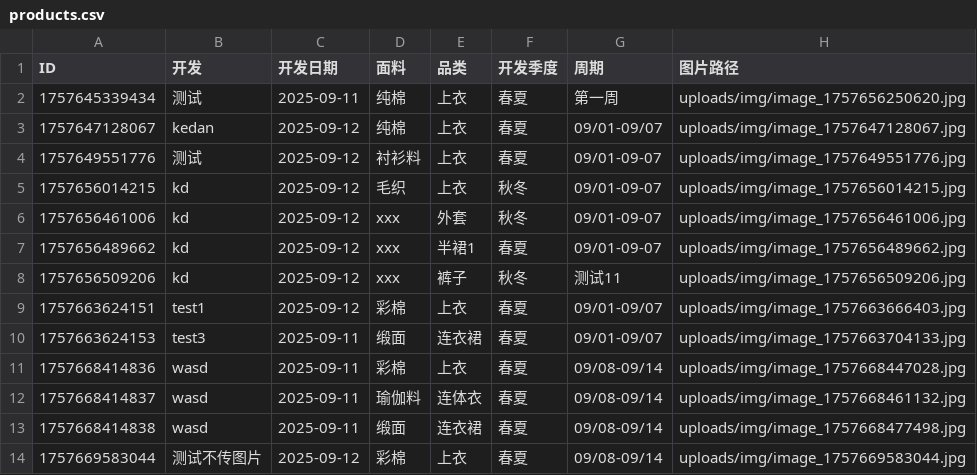
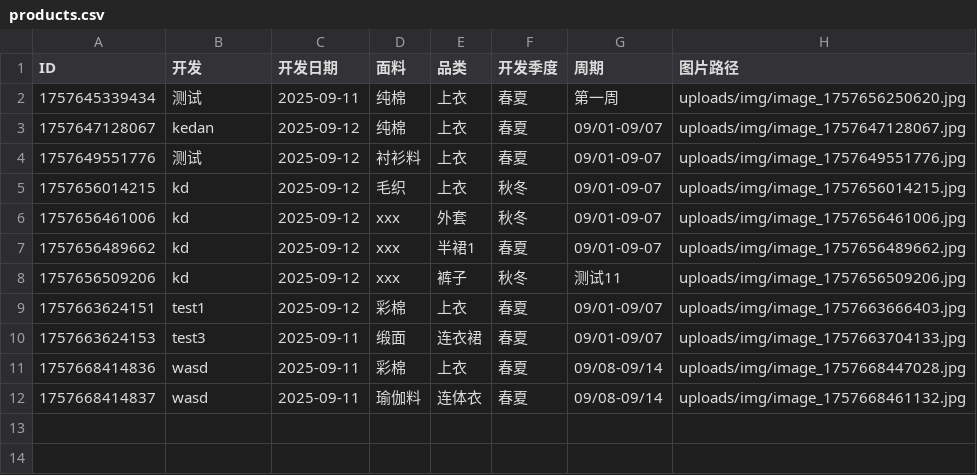
Before and after one commit to wasdkd/Amazon, a CSV file: uploads/products.csv, drawn as a sheet.

Commit message:
批量删除产品: 2个产品

```diff
--- a/uploads/products.csv
+++ b/uploads/products.csv
@@ -12,3 +12 @@ ID,开发,开发日期,面料,品类,开发季度,周期,图片路径
 "1757668414837","wasd","2025-09-11","瑜伽料","连体衣","春夏","09/08-09/14","uploads/img/image_1757668461132.jpg"
-"1757668414838","wasd","2025-09-11","缎面","连衣裙","春夏","09/08-09/14","uploads/img/image_1757668477498.jpg"
-"1757669583044","测试不传图片","2025-09-12","彩棉","上衣","春夏","09/08-09/14","uploads/img/image_1757669583044.jpg"
```
